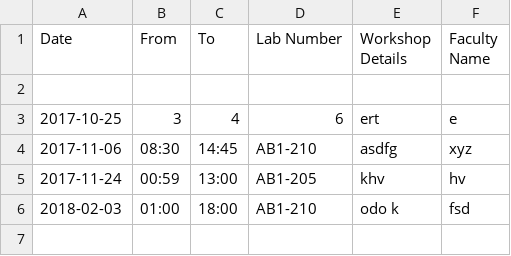
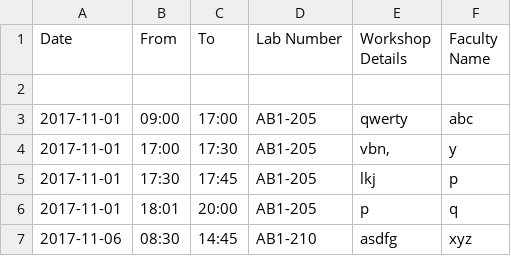
Before and after one commit to SudharshanNagarajan17/IWP, a CSV file: workshop-date.csv, drawn as a sheet.

```diff
--- a/workshop-date.csv
+++ b/workshop-date.csv
@@ -2,5 +2,6 @@ Date,From,To,"Lab Number","Workshop Details","Faculty Name"
 ,,,,,
-2017-10-25,3,4,6,ert,e
+2017-11-01,09:00,17:00,AB1-205,qwerty,abc
+2017-11-01,17:00,17:30,AB1-205,"vbn,",y
+2017-11-01,17:30,17:45,AB1-205,lkj,p
+2017-11-01,18:01,20:00,AB1-205,p,q
 2017-11-06,08:30,14:45,AB1-210,asdfg,xyz
-2017-11-24,00:59,13:00,AB1-205,khv,hv
-2018-02-03,01:00,18:00,AB1-210,"odo k",fsd
```
Also changed, not shown: workshop-lno.csv, 4 other files.
